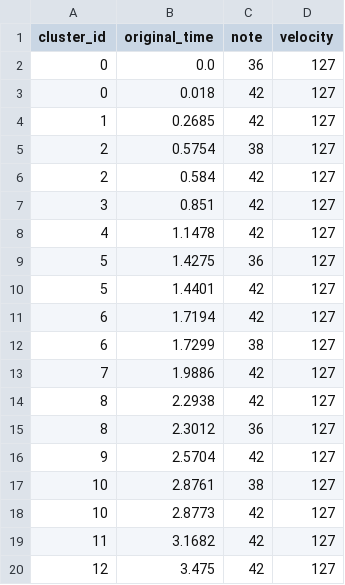
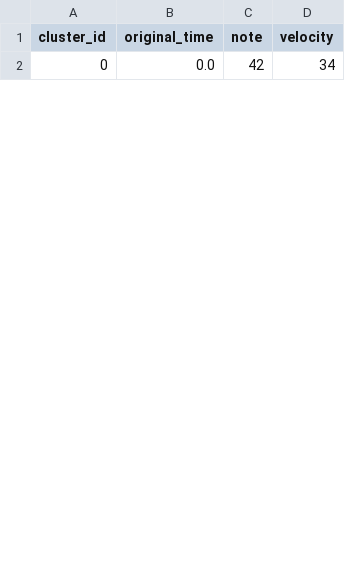
Before and after one commit to KIST-delight-robotics/DrumRobot2, a CSV file: DrumSound/record_preprocess_steps/preprocess_00_step2_clustered.csv, drawn as a sheet; only a part is shown; the diff covers the shown part only.

```diff
--- a/DrumSound/record_preprocess_steps/preprocess_00_step2_clustered.csv
+++ b/DrumSound/record_preprocess_steps/preprocess_00_step2_clustered.csv
@@ -1,20 +1,2 @@
 cluster_id,original_time,note,velocity
-0,0.0,36,127
-0,0.018,42,127
-1,0.2685,42,127
-2,0.5754,38,127
-2,0.584,42,127
-3,0.851,42,127
-4,1.1478,42,127
-5,1.4275,36,127
-5,1.4401,42,127
-6,1.7194,42,127
-6,1.7299,38,127
-7,1.9886,42,127
-8,2.2938,42,127
-8,2.3012,36,127
-9,2.5704,42,127
-10,2.8761,38,127
-10,2.8773,42,127
-11,3.1682,42,127
-12,3.475,42,127
+0,0.0,42,34
```
Also changed, not shown: 13 added rows and 7 removed rows elsewhere in this file, DrumSound/record_preprocess_steps/preprocess_00_step1_debounced.csv, DrumSound/record_preprocess_steps/preprocess_00_step3_quantized.csv, 28 other files.
